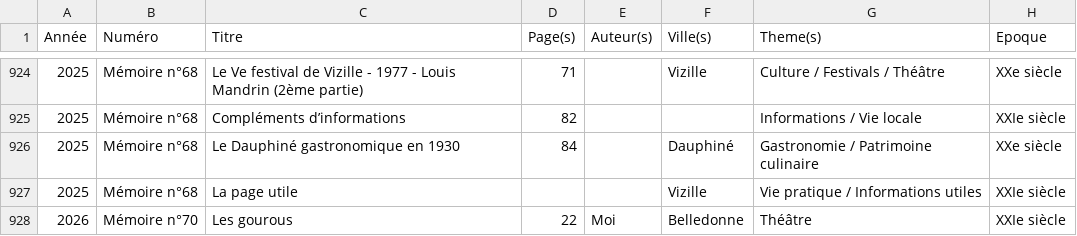
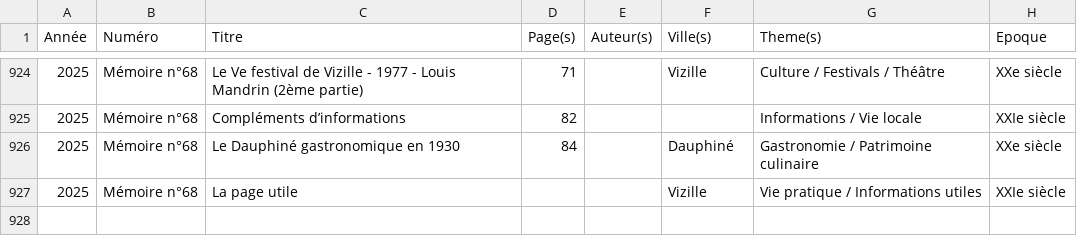
Before and after one commit to mich59139/test, a CSV file: data/articles.csv, drawn as a sheet; only a part is shown, gaps mark what is left out.

Commit message:
Update articles.csv

```diff
--- a/data/articles.csv
+++ b/data/articles.csv
@@ -927,2 +927 @@ Année,Numéro,Titre,Page(s),Auteur(s),Ville(s),Theme(s),Epoque
 2025,Mémoire n°68,La page utile,,,Vizille,Vie pratique / Informations utiles,XXIe siècle
-2026,Mémoire n°70,Les gourous,22,Moi,Belledonne,Théâtre,XXIe siècle
```
